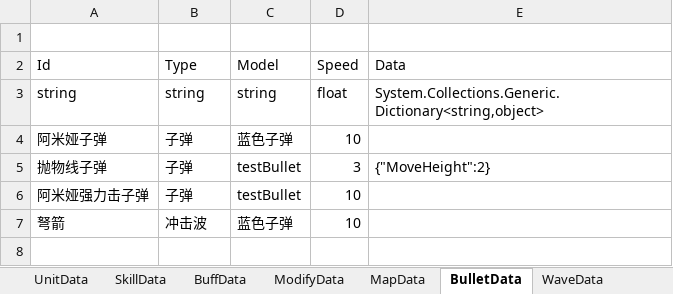
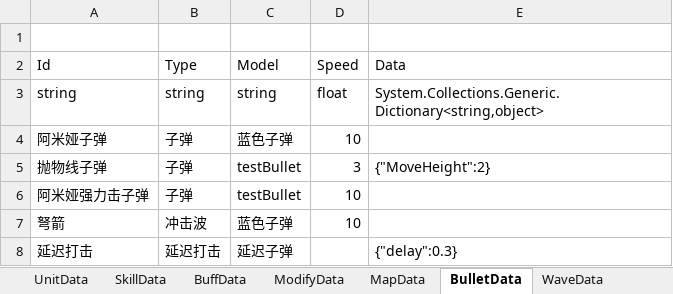
Before and after one commit to Mikez06/Arknight--, an Excel workbook: Excel/battle.xlsx, sheet BulletData, drawn as a sheet; values as stored, in another font and other column widths than the file's, no borders; the diff names each change by its address in the sheet, - before the commit and + after, or states it on an @@ line.

```diff
--- a/Excel/battle.xlsx (sheet BulletData)
+++ b/Excel/battle.xlsx (sheet BulletData)
+row 8: 延迟打击 | 延迟打击 | 延迟子弹 |  | {"delay":0.3}
```
Also changed, not shown: sheet SkillData, sheet BuffData, sheet UnitData, sheet MapData, 24 other files.
